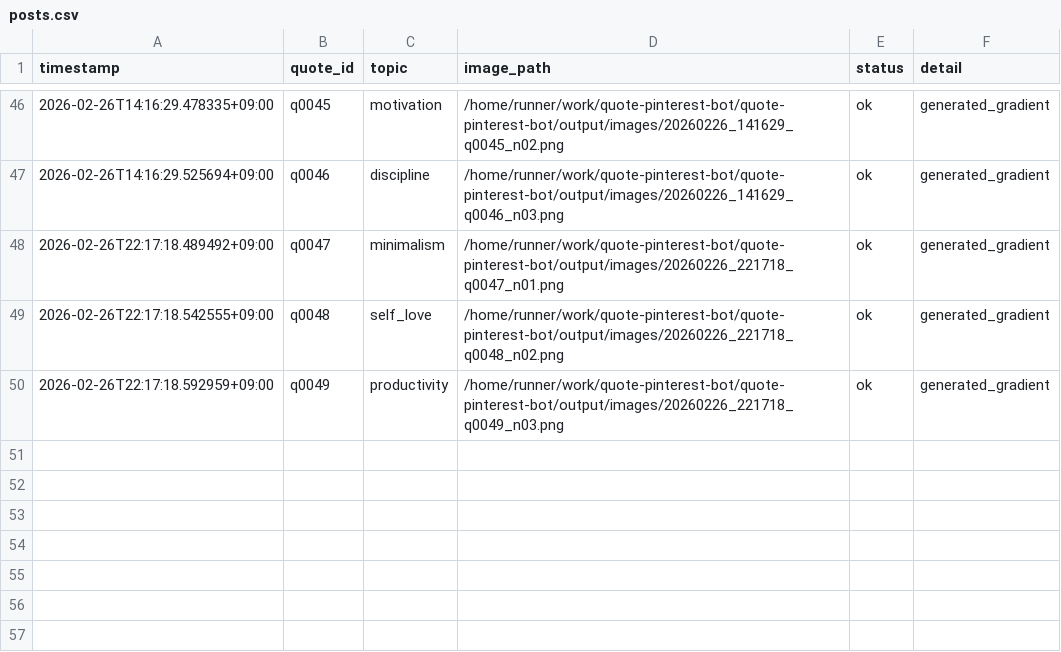
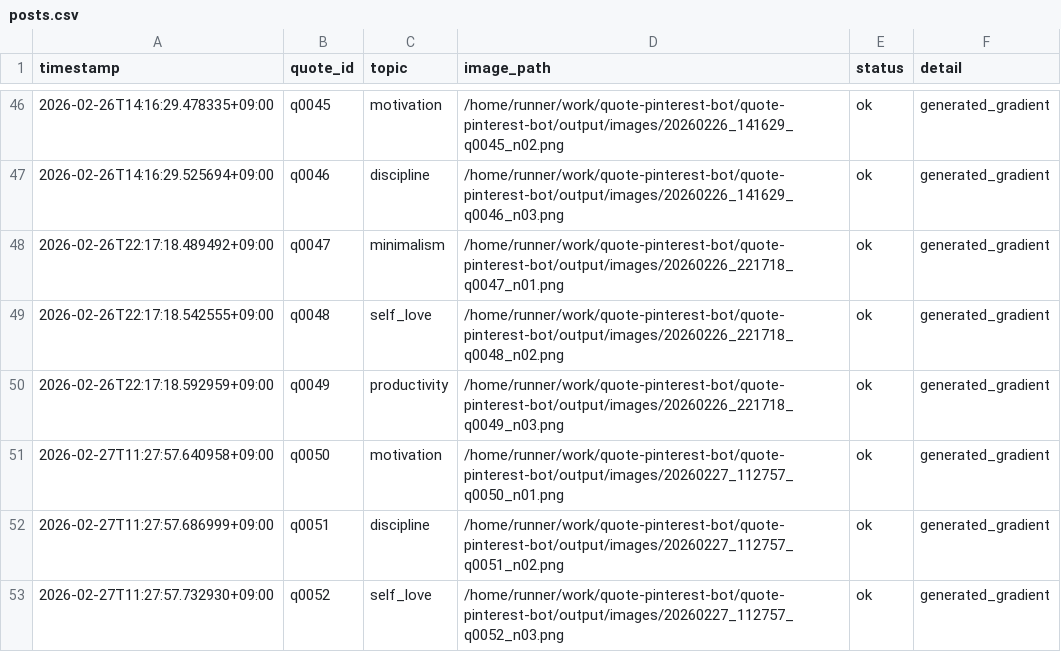
Before and after one commit to p-yoshikawa/quote-pinterest-bot, a CSV file: logs/posts.csv, drawn as a sheet; only a part is shown, gaps mark what is left out.

Commit message:
bot: auto generate 3 images

```diff
--- a/logs/posts.csv
+++ b/logs/posts.csv
@@ -50 +50,4 @@ timestamp,quote_id,topic,image_path,status,detail
 2026-02-26T22:17:18.592959+09:00,q0049,productivity,/home/runner/work/quote-pinterest-bot/quote-pinterest-bot/output/images/20260226_221718_q0049_n03.png,ok,generated_gradient
+2026-02-27T11:27:57.640958+09:00,q0050,motivation,/home/runner/work/quote-pinterest-bot/quote-pinterest-bot/output/images/20260227_112757_q0050_n01.png,ok,generated_gradient
+2026-02-27T11:27:57.686999+09:00,q0051,discipline,/home/runner/work/quote-pinterest-bot/quote-pinterest-bot/output/images/20260227_112757_q0051_n02.png,ok,generated_gradient
+2026-02-27T11:27:57.732930+09:00,q0052,self_love,/home/runner/work/quote-pinterest-bot/quote-pinterest-bot/output/images/20260227_112757_q0052_n03.png,ok,generated_gradient
```
Also changed, not shown: 4 other files.
